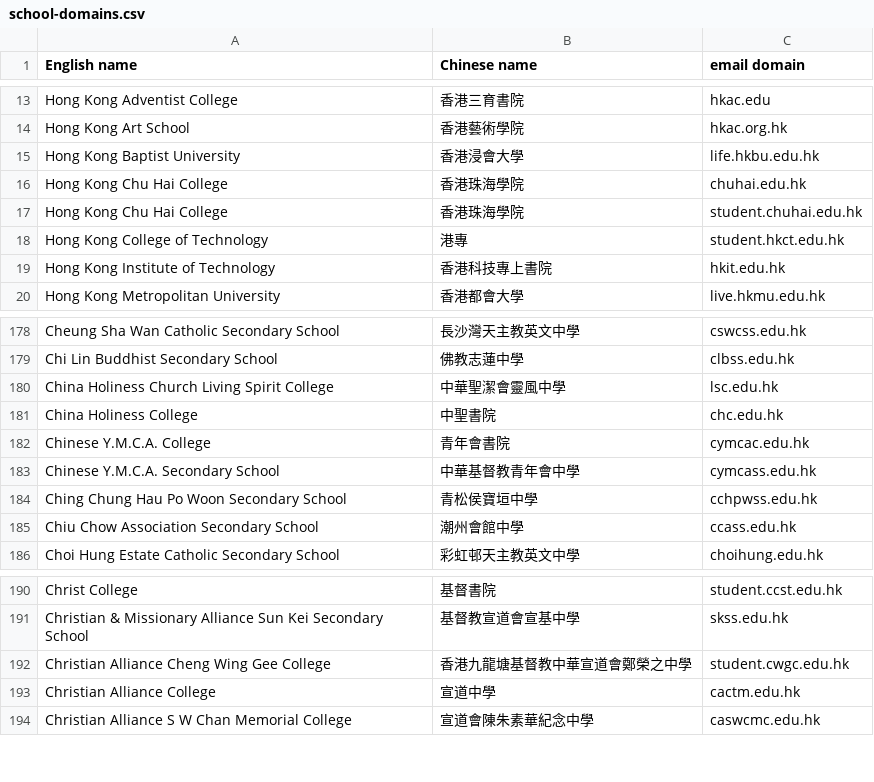
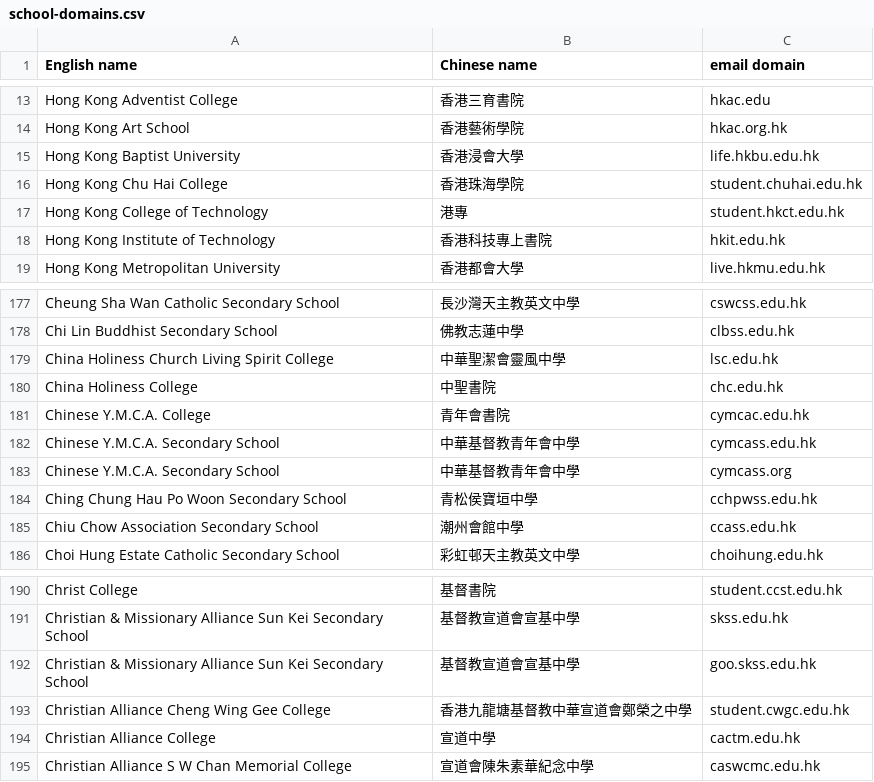
Before and after one commit to iamsteveng/loco-marketing, a CSV file: data/school-domains/school-domains.csv, drawn as a sheet; only a part is shown, gaps mark what is left out; removed rows and columns are numbered as before the commit, all else as after; the diff names each change by its address in the sheet, - before the commit and + after, or states it on an @@ line.

```diff
--- a/data/school-domains/school-domains.csv
+++ b/data/school-domains/school-domains.csv
-row 16: Hong Kong Chu Hai College | 香港珠海學院 | chuhai.edu.hk
+row 183: Chinese Y.M.C.A. Secondary School | 中華基督教青年會中學 | cymcass.org
+row 192: Christian & Missionary Alliance Sun Kei Secondary School | 基督教宣道會宣基中學 | goo.skss.edu.hk
```
Also changed, not shown: 1 other file.
